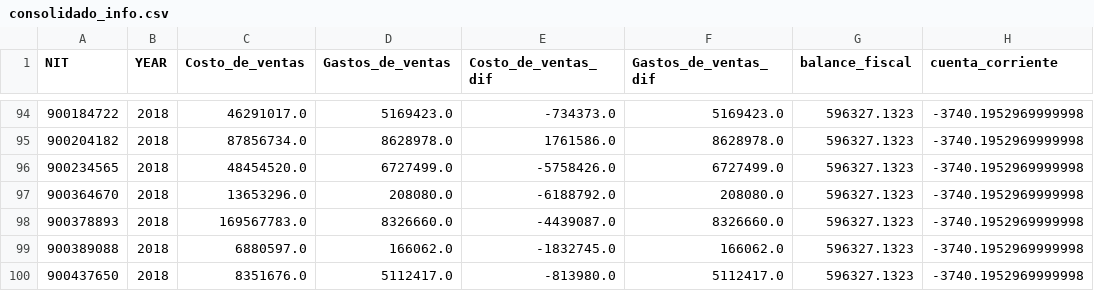
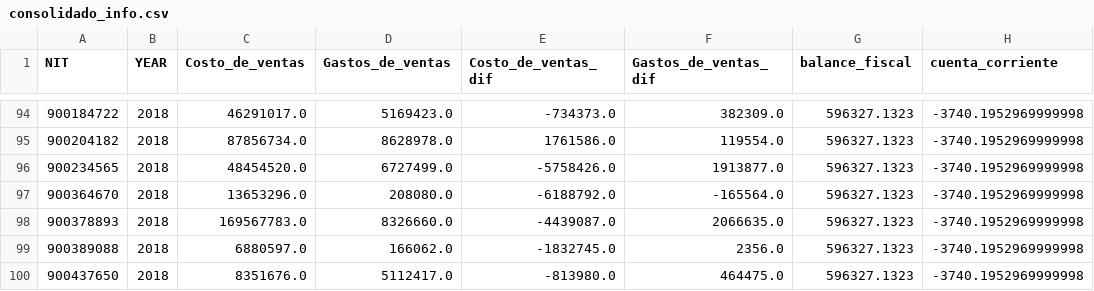
Before and after one commit to psaldar/metodos-estadisticos-avanzados, a CSV file: PreparacionDatos/Data/consolidado_info.csv, drawn as a sheet; only a part is shown, gaps mark what is left out; the diff covers the shown part only; the diff names each change by its address in the sheet, - before the commit and + after, or states it on an @@ line.

```diff
--- a/PreparacionDatos/Data/consolidado_info.csv
+++ b/PreparacionDatos/Data/consolidado_info.csv
-F94 (Gastos_de_ventas_dif): 5169423.0
+F94 (Gastos_de_ventas_dif): 382309.0
-F95 (Gastos_de_ventas_dif): 8628978.0
+F95 (Gastos_de_ventas_dif): 119554.0
-F96 (Gastos_de_ventas_dif): 6727499.0
+F96 (Gastos_de_ventas_dif): 1913877.0
-F97 (Gastos_de_ventas_dif): 208080.0
+F97 (Gastos_de_ventas_dif): -165564.0
-F98 (Gastos_de_ventas_dif): 8326660.0
+F98 (Gastos_de_ventas_dif): 2066635.0
-F99 (Gastos_de_ventas_dif): 166062.0
+F99 (Gastos_de_ventas_dif): 2356.0
-F100 (Gastos_de_ventas_dif): 5112417.0
+F100 (Gastos_de_ventas_dif): 464475.0
```
Also changed, not shown: 92 edited cells elsewhere in this file, 3 other files.
